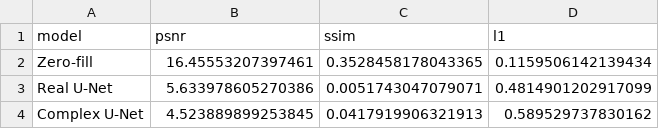
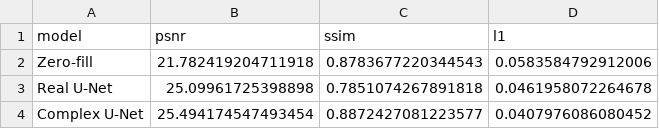
Before and after one commit to giodegeronimo/ece570-tinyreproductions, a CSV file: report/paper/figures/table_main_results.csv, drawn as a sheet.

```diff
--- a/report/paper/figures/table_main_results.csv
+++ b/report/paper/figures/table_main_results.csv
@@ -1,4 +1,4 @@
 model,psnr,ssim,l1
-Zero-fill,16.45553207397461,0.3528458178043365,0.1159506142139434
-Real U-Net,5.633978605270386,0.0051743047079071,0.4814901202917099
-Complex U-Net,4.523889899253845,0.0417919906321913,0.589529737830162
+Zero-fill,21.782419204711918,0.8783677220344543,0.0583584792912006
+Real U-Net,25.09961725398898,0.7851074267891818,0.0461958072264678
+Complex U-Net,25.494174547493454,0.8872427081223577,0.0407976086080452
```
Also changed, not shown: 7 other files.
